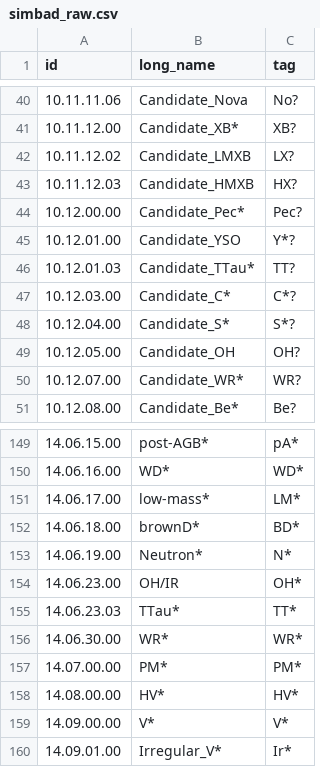
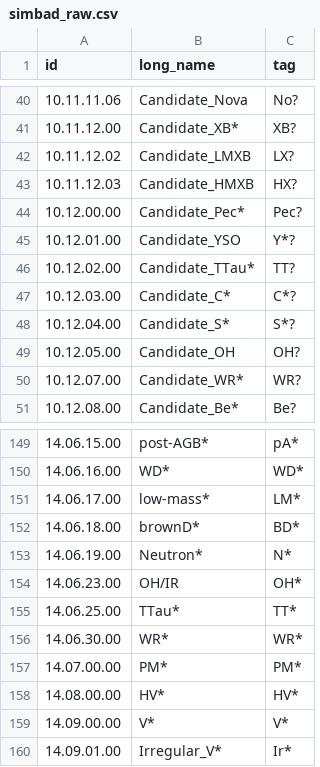
Before and after one commit to Lucas-Kuhn/galaxy_data_mines, a CSV file: galaxy_data_mines/data/simbad_raw.csv, drawn as a sheet; only a part is shown, gaps mark what is left out.

Commit message:
Update simbad_raw.csv

```diff
--- a/galaxy_data_mines/data/simbad_raw.csv
+++ b/galaxy_data_mines/data/simbad_raw.csv
@@ -45,3 +45,3 @@ id,long_name,tag
 "10.12.01.00",Candidate_YSO,Y*?
-"10.12.01.03",Candidate_TTau*,TT?
+"10.12.02.00",Candidate_TTau*,TT?
 "10.12.03.00",Candidate_C*,C*?
@@ -154,3 +154,3 @@ id,long_name,tag
 "14.06.23.00",OH/IR,OH*
-"14.06.23.03",TTau*,TT*
+"14.06.25.00",TTau*,TT*
 "14.06.30.00",WR*,WR*
```
